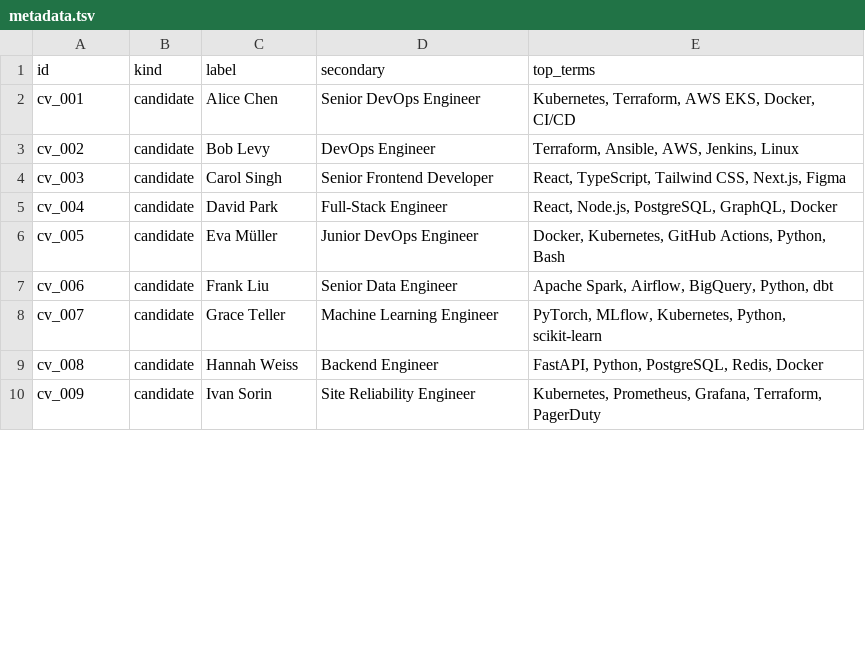
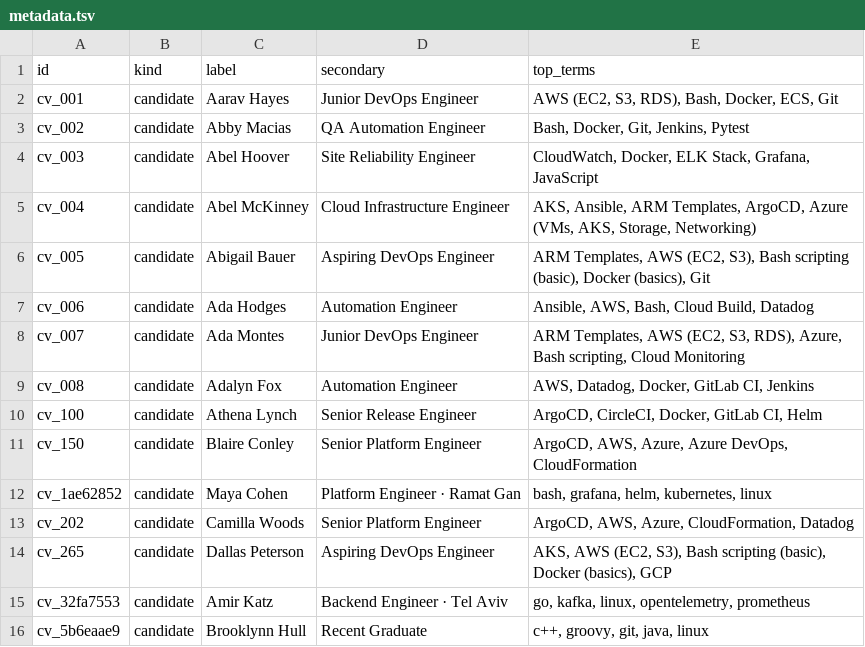
Before and after one commit to pace4space/bootcamp-ABC, a TSV file: docs/ex5/metadata.tsv, drawn as a sheet; only a part is shown; the diff covers the shown part only.

```diff
--- a/docs/ex5/metadata.tsv
+++ b/docs/ex5/metadata.tsv
@@ -1,10 +1,16 @@
 id	kind	label	secondary	top_terms
-cv_001	candidate	Alice Chen	Senior DevOps Engineer	Kubernetes, Terraform, AWS EKS, Docker, CI/CD
-cv_002	candidate	Bob Levy	DevOps Engineer	Terraform, Ansible, AWS, Jenkins, Linux
-cv_003	candidate	Carol Singh	Senior Frontend Developer	React, TypeScript, Tailwind CSS, Next.js, Figma
-cv_004	candidate	David Park	Full-Stack Engineer	React, Node.js, PostgreSQL, GraphQL, Docker
-cv_005	candidate	Eva Müller	Junior DevOps Engineer	Docker, Kubernetes, GitHub Actions, Python, Bash
-cv_006	candidate	Frank Liu	Senior Data Engineer	Apache Spark, Airflow, BigQuery, Python, dbt
-cv_007	candidate	Grace Teller	Machine Learning Engineer	PyTorch, MLflow, Kubernetes, Python, scikit-learn
-cv_008	candidate	Hannah Weiss	Backend Engineer	FastAPI, Python, PostgreSQL, Redis, Docker
-cv_009	candidate	Ivan Sorin	Site Reliability Engineer	Kubernetes, Prometheus, Grafana, Terraform, PagerDuty
+cv_001	candidate	Aarav Hayes	Junior DevOps Engineer	AWS (EC2, S3, RDS), Bash, Docker, ECS, Git
+cv_002	candidate	Abby Macias	QA Automation Engineer	Bash, Docker, Git, Jenkins, Pytest
+cv_003	candidate	Abel Hoover	Site Reliability Engineer	CloudWatch, Docker, ELK Stack, Grafana, JavaScript
+cv_004	candidate	Abel McKinney	Cloud Infrastructure Engineer	AKS, Ansible, ARM Templates, ArgoCD, Azure (VMs, AKS, Storage, Networking)
+cv_005	candidate	Abigail Bauer	Aspiring DevOps Engineer	ARM Templates, AWS (EC2, S3), Bash scripting (basic), Docker (basics), Git
+cv_006	candidate	Ada Hodges	Automation Engineer	Ansible, AWS, Bash, Cloud Build, Datadog
+cv_007	candidate	Ada Montes	Junior DevOps Engineer	ARM Templates, AWS (EC2, S3, RDS), Azure, Bash scripting, Cloud Monitoring
+cv_008	candidate	Adalyn Fox	Automation Engineer	AWS, Datadog, Docker, GitLab CI, Jenkins
+cv_100	candidate	Athena Lynch	Senior Release Engineer	ArgoCD, CircleCI, Docker, GitLab CI, Helm
+cv_150	candidate	Blaire Conley	Senior Platform Engineer	ArgoCD, AWS, Azure, Azure DevOps, CloudFormation
+cv_1ae62852	candidate	Maya Cohen	Platform Engineer · Ramat Gan	bash, grafana, helm, kubernetes, linux
+cv_202	candidate	Camilla Woods	Senior Platform Engineer	ArgoCD, AWS, Azure, CloudFormation, Datadog
+cv_265	candidate	Dallas Peterson	Aspiring DevOps Engineer	AKS, AWS (EC2, S3), Bash scripting (basic), Docker (basics), GCP
+cv_32fa7553	candidate	Amir Katz	Backend Engineer · Tel Aviv	go, kafka, linux, opentelemetry, prometheus
+cv_5b6eaae9	candidate	Brooklynn Hull	Recent Graduate	c++, groovy, git, java, linux
```
Also changed, not shown: 17 added rows, 1 removed row and 18 edited cells elsewhere in this file, 3 other files.
